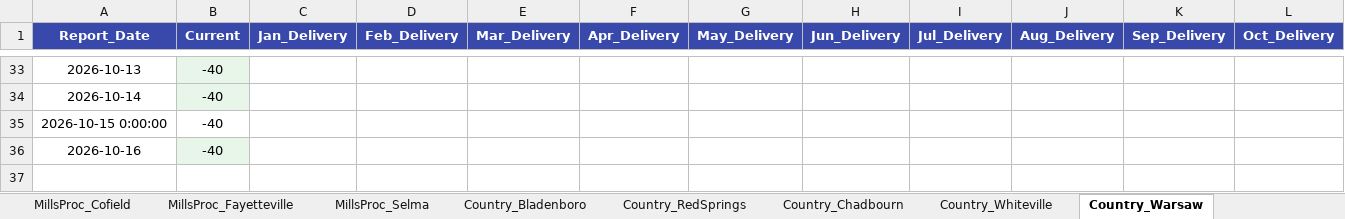
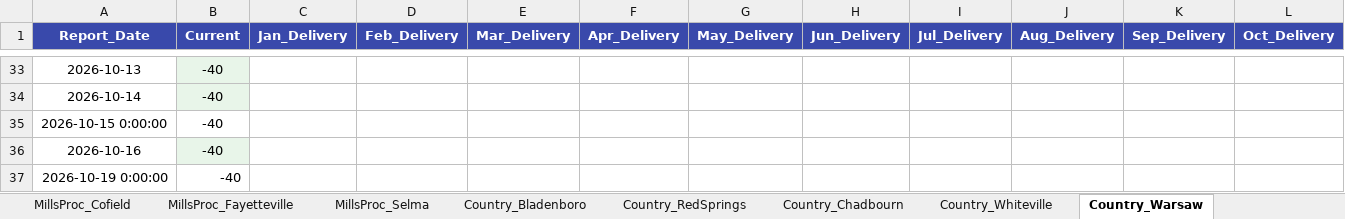
Before and after one commit to 0030carina-gif/us-corn-soy-basis, an Excel workbook: 玉米大豆历史数据/大豆基差/North Carolina Basis.xlsx, sheet Country_Warsaw, drawn as a sheet; only a part is shown, gaps mark what is left out; values as stored, in another font and other column widths than the file's, no borders; rows hold the shown columns only; the diff names each change by its address in the sheet, - before the commit and + after, or states it on an @@ line.

```diff
--- a/玉米大豆历史数据/大豆基差/North Carolina Basis.xlsx (sheet Country_Warsaw)
+++ b/玉米大豆历史数据/大豆基差/North Carolina Basis.xlsx (sheet Country_Warsaw)
+row 37: 2026-10-19 0:00:00 | -40
```
Also changed, not shown: sheet Country_Chadbourn, sheet Country_Bladenboro, sheet Country_Whiteville, sheet Country_RedSprings, sheet Country_Calypso, sheet Country_Hobbsville, 8 more sheets, 玉米大豆历史数据/大豆基差/Illinois Basis.xlsx, 玉米大豆历史数据/大豆基差/Indiana Basis.xlsx, 33 other files.
